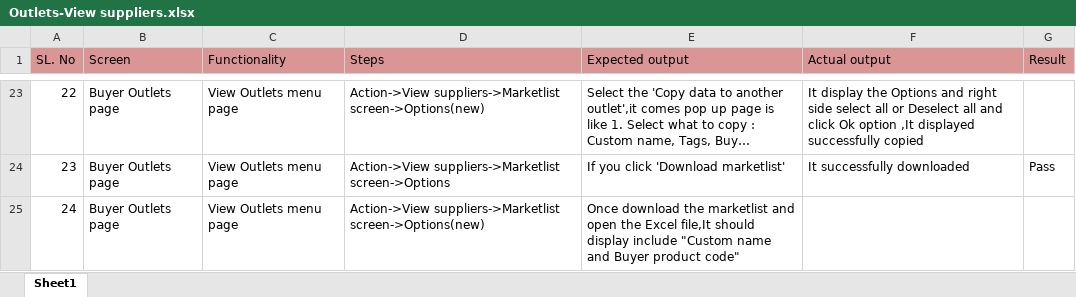
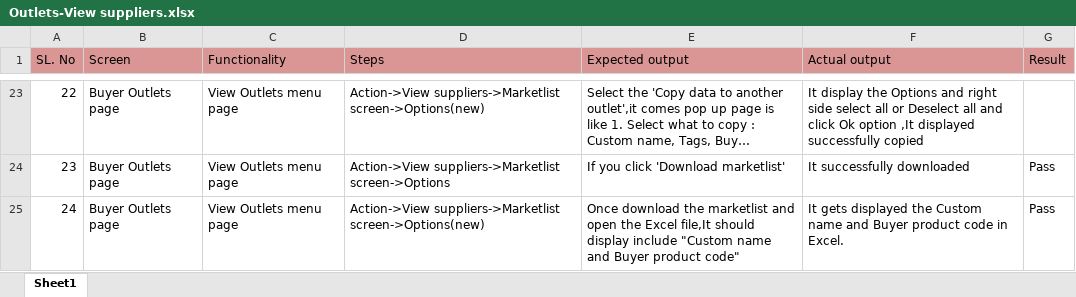
Before and after one commit to shwethazeemart/buyerautomation, an Excel workbook: Buyer hub/Outlets/Manual testcases/Outlets-View suppliers.xlsx, sheet Sheet1, drawn as a sheet; only a part is shown, gaps mark what is left out; long unchanged cells end in …; values as stored, in another font and other column widths than the file's, no borders; the diff names each change by its address in the sheet, - before the commit and + after, or states it on an @@ line.

Commit message:
Results

```diff
--- a/Buyer hub/Outlets/Manual testcases/Outlets-View suppliers.xlsx (sheet Sheet1)
+++ b/Buyer hub/Outlets/Manual testcases/Outlets-View suppliers.xlsx (sheet Sheet1)
-F25 (Actual output): (empty)
+F25 (Actual output): It gets displayed the Custom name and Buyer product code in Excel.
-G25 (Result): (empty)
+G25 (Result): Pass
```
